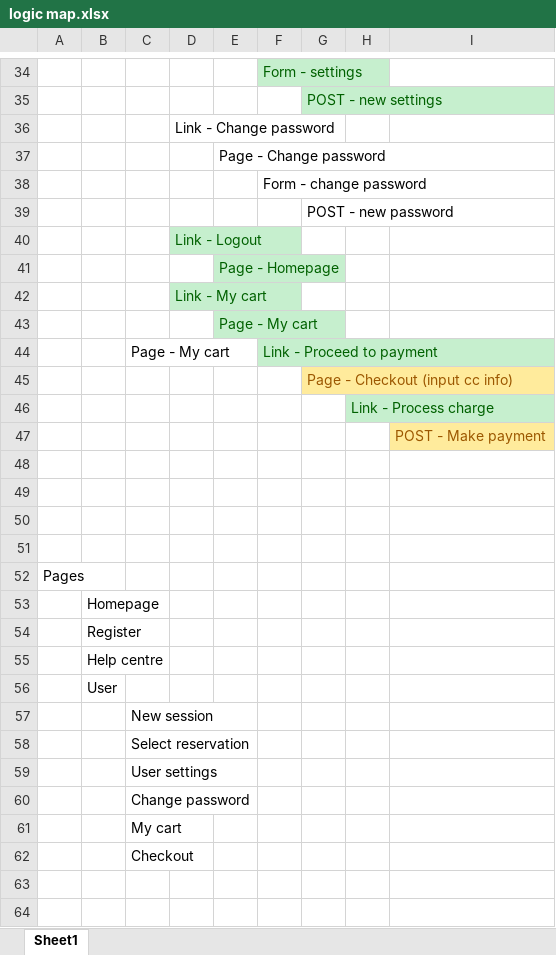
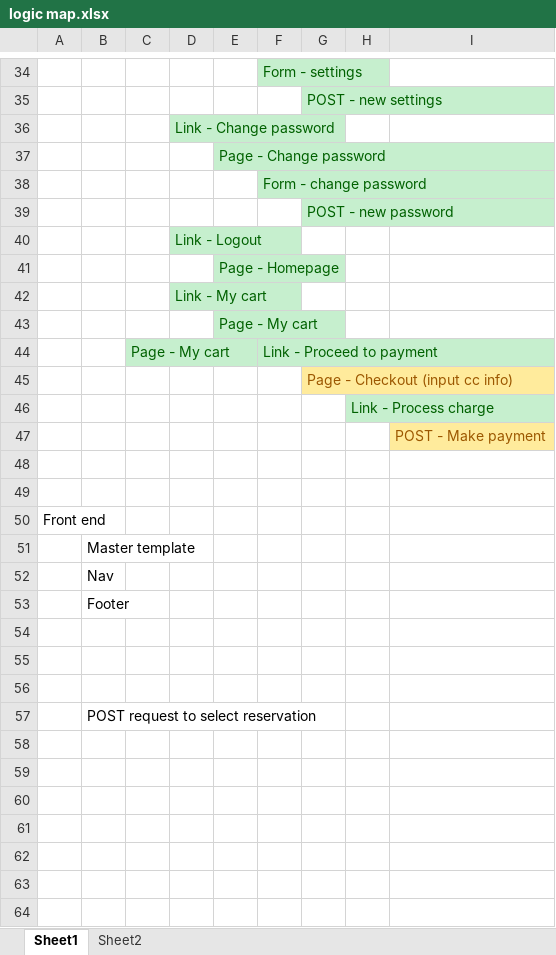
Before and after one commit to jonathanordonez/proctorx, an Excel workbook: other/logic map.xlsx, sheet Sheet1, drawn as a sheet; only a part is shown, gaps mark what is left out; the shorter side is filled out with more unchanged rows; values as stored, in another font and other column widths than the file's, no borders; the diff covers the shown part only; the diff names each change by its address in the sheet, - before the commit and + after, or states it on an @@ line.

```diff
--- a/other/logic map.xlsx (sheet Sheet1)
+++ b/other/logic map.xlsx (sheet Sheet1)
+sheet tab: Sheet2
@@ D36 text colour: black → #006100, fill: none → #C6EFCE @@
@@ E37 text colour: black → #006100, fill: none → #C6EFCE @@
@@ F38 text colour: black → #006100, fill: none → #C6EFCE @@
@@ G39 text colour: black → #006100, fill: none → #C6EFCE @@
@@ C44 text colour: black → #006100, fill: none → #C6EFCE @@
+row 50: Front end
+row 51:  | Master template
+row 52:  | Nav
+row 53:  | Footer
+row 54: (empty)
+row 55: (empty)
+row 56: (empty)
+row 57:  | POST request to select reservation
+row 58: (empty)
+row 59: (empty)
+row 60: (empty)
+row 61: (empty)
+row 62: (empty)
+row 63: (empty)
```
Also changed, not shown: cell formats elsewhere in this sheet, 11 other files.
